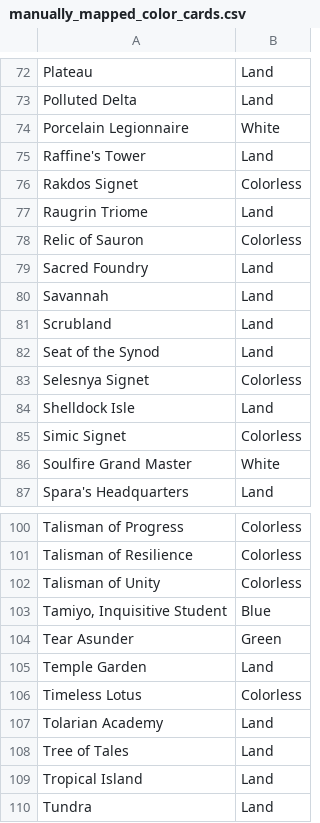
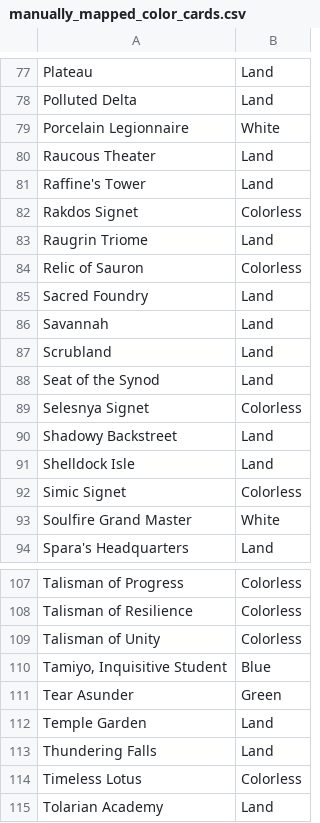
Before and after one commit to l0gr1thm1k/data-generated-cube, a CSV file: src/data_generated_cube/data/manually_mapped_color_cards.csv, drawn as a sheet; only a part is shown, gaps mark what is left out; the shorter side is filled out with more unchanged rows; the diff covers the shown part only.

```diff
--- a/src/data_generated_cube/data/manually_mapped_color_cards.csv
+++ b/src/data_generated_cube/data/manually_mapped_color_cards.csv
@@ -74,2 +79,3 @@ Polluted Delta,Land
 Porcelain Legionnaire,White
+Raucous Theater,Land
 "Raffine's Tower",Land
@@ -83,2 +89,3 @@ Seat of the Synod,Land
 Selesnya Signet,Colorless
+Shadowy Backstreet,Land
 Shelldock Isle,Land
@@ -105,2 +112,3 @@ Tear Asunder,Green
 Temple Garden,Land
+Thundering Falls,Land
 Timeless Lotus,Colorless
```
Also changed, not shown: 7 added rows elsewhere in this file, 6 other files.
